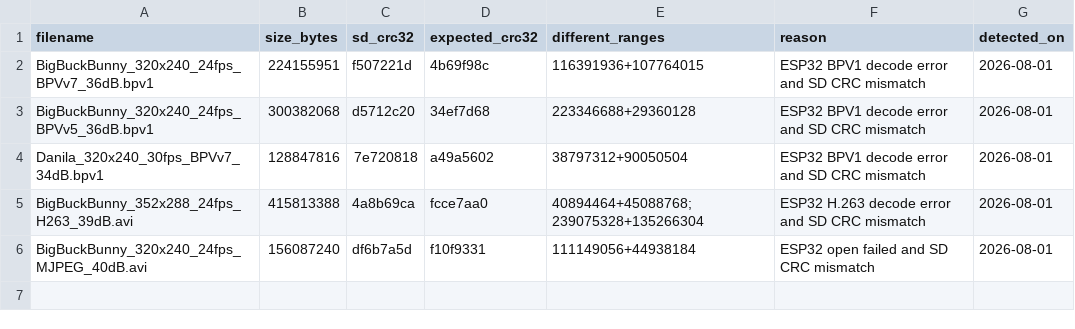
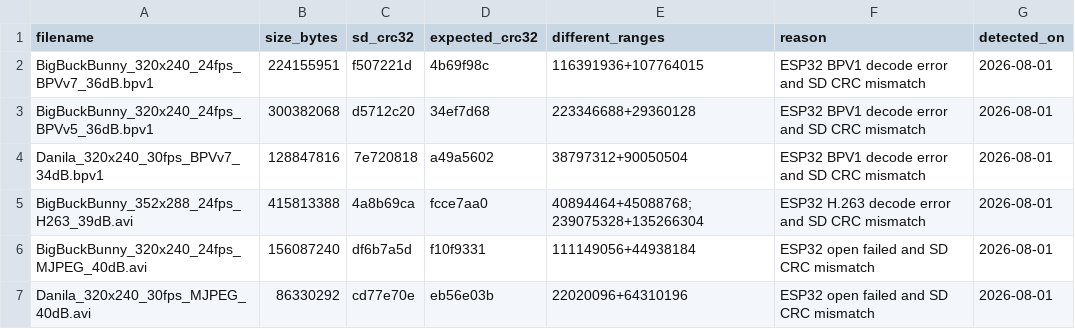
Before and after one commit to Witali/HLV-codec, a CSV file: scripts/esp32_sd_files_to_replace.csv, drawn as a sheet; the diff names each change by its address in the sheet, - before the commit and + after, or states it on an @@ line.

Commit message:
Record damaged Danila MJPEG asset

```diff
--- a/scripts/esp32_sd_files_to_replace.csv
+++ b/scripts/esp32_sd_files_to_replace.csv
+row 7: Danila_320x240_30fps_MJPEG_40dB.avi | 86330292 | cd77e70e | eb56e03b | 22020096+64310196 | ESP32 open failed and SD CRC mismatch | 2026-08-01
```
Also changed, not shown: scripts/esp32_codec_frame_time_manifest.csv.
